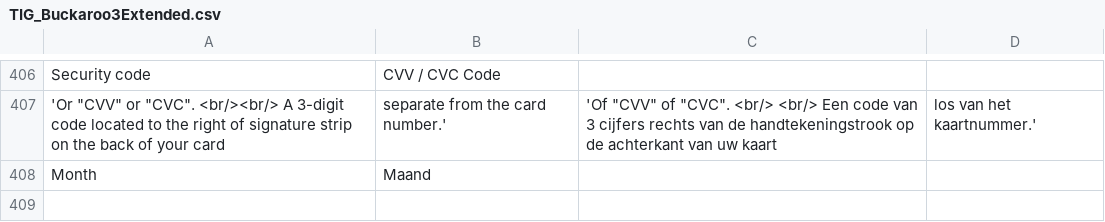
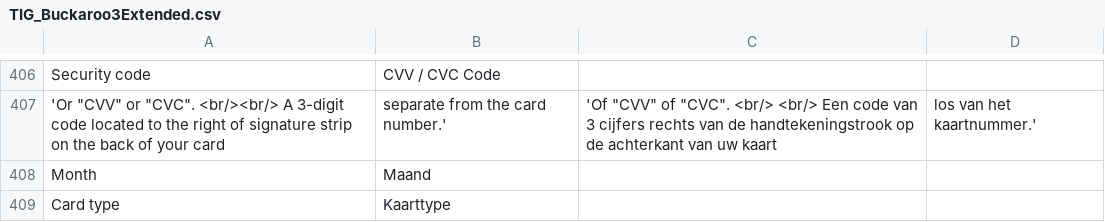
Before and after one commit to mediact/buckaroo-magento1, a CSV file: app/locale/nl_NL/TIG_Buckaroo3Extended.csv, drawn as a sheet; only a part is shown, gaps mark what is left out; the diff names each change by its address in the sheet, - before the commit and + after, or states it on an @@ line.

```diff
--- a/app/locale/nl_NL/TIG_Buckaroo3Extended.csv
+++ b/app/locale/nl_NL/TIG_Buckaroo3Extended.csv
+row 409: Card type | Kaarttype
```
Also changed, not shown: app/locale/de_AT/TIG_Buckaroo3Extended.csv, app/locale/de_DE/TIG_Buckaroo3Extended.csv, 3 other files.
